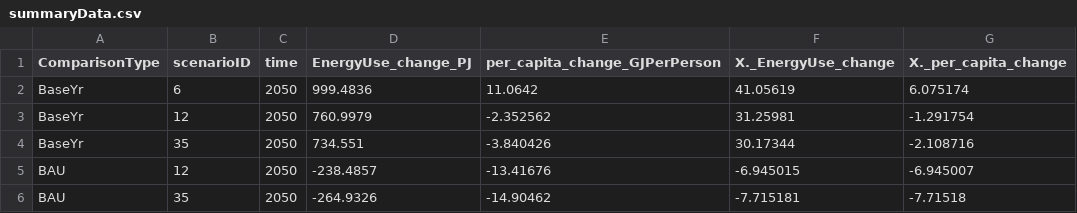
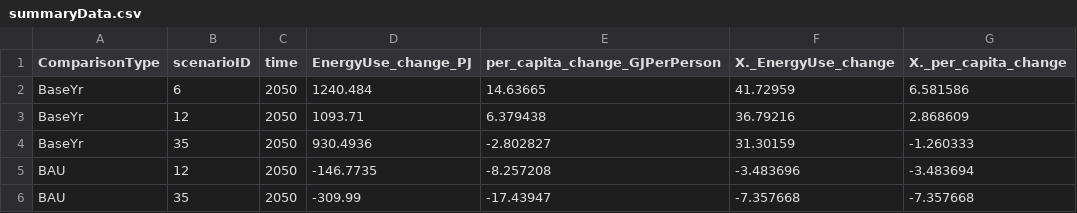
Before and after one commit to leonL/ghg_proof_dashboard, a CSV file: db/data/Energy/summaryData.csv, drawn as a sheet.

Commit message:
source data update

```diff
--- a/db/data/Energy/summaryData.csv
+++ b/db/data/Energy/summaryData.csv
@@ -1,6 +1,6 @@
 "ComparisonType","scenarioID","time","EnergyUse_change_PJ","per_capita_change_GJPerPerson","X._EnergyUse_change","X._per_capita_change"
-"BaseYr",6,2050,999.4836,11.0642,41.05619,6.075174
-"BaseYr",12,2050,760.9979,-2.352562,31.25981,-1.291754
-"BaseYr",35,2050,734.551,-3.840426,30.17344,-2.108716
-"BAU",12,2050,-238.4857,-13.41676,-6.945015,-6.945007
-"BAU",35,2050,-264.9326,-14.90462,-7.715181,-7.71518
+"BaseYr",6,2050,1240.484,14.63665,41.72959,6.581586
+"BaseYr",12,2050,1093.71,6.379438,36.79216,2.868609
+"BaseYr",35,2050,930.4936,-2.802827,31.30159,-1.260333
+"BAU",12,2050,-146.7735,-8.257208,-3.483696,-3.483694
+"BAU",35,2050,-309.99,-17.43947,-7.357668,-7.357668
```
Also changed, not shown: 11 other files.
